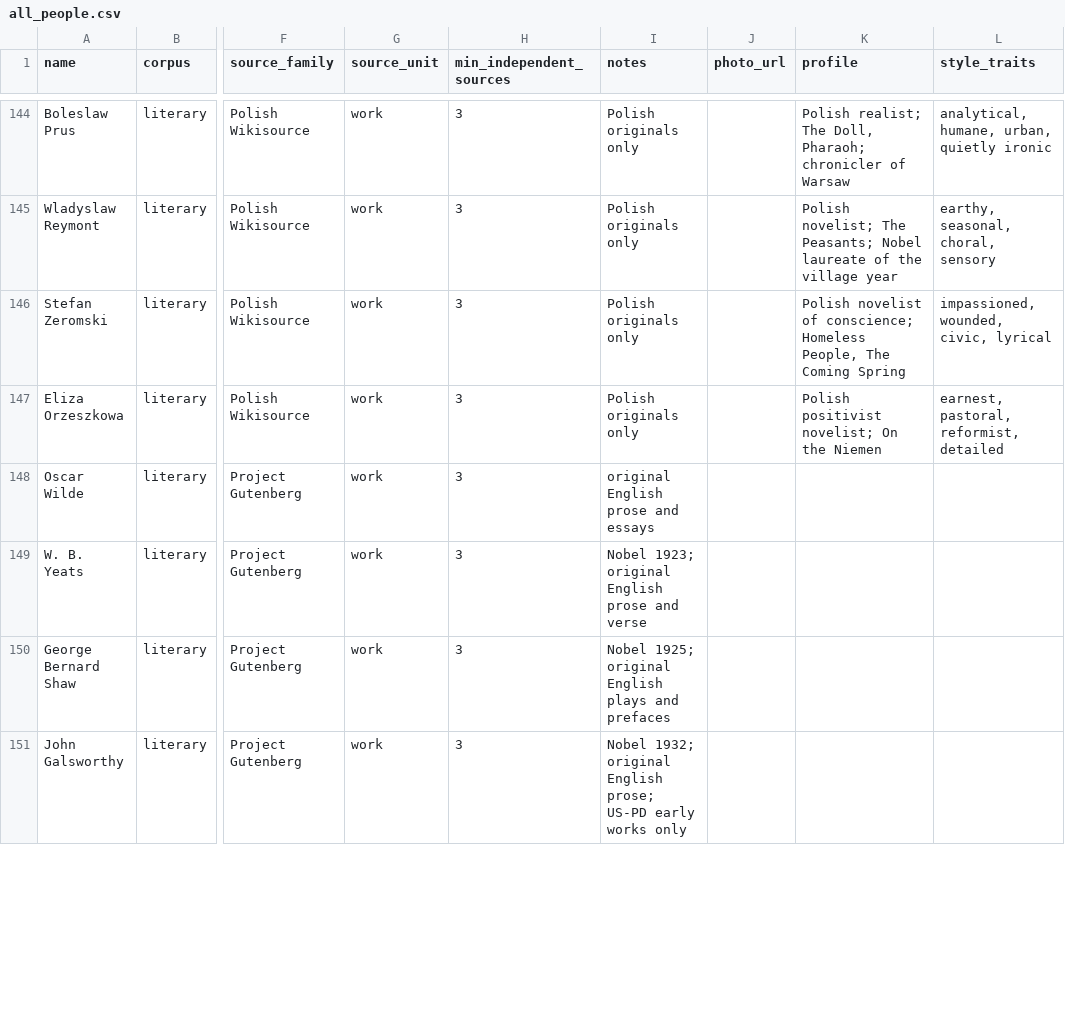
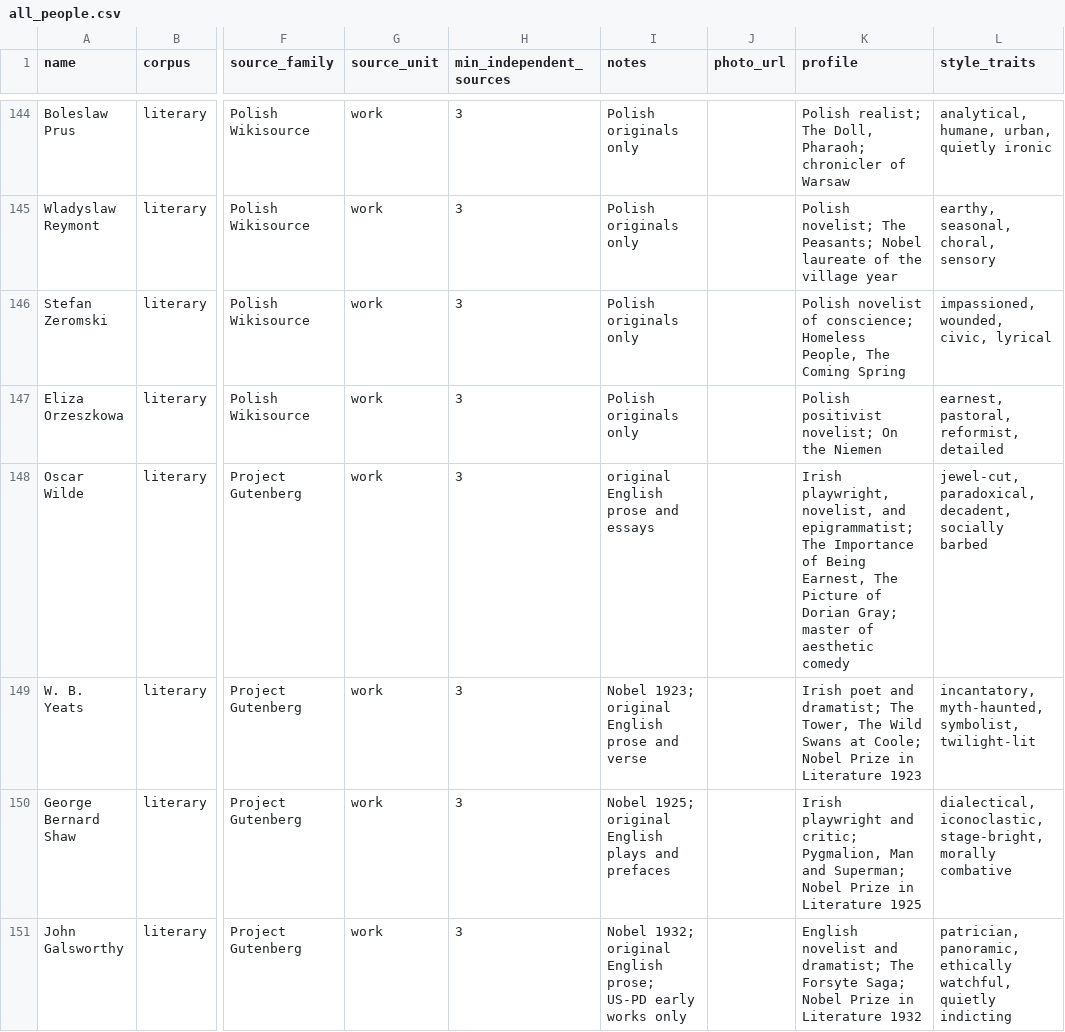
Before and after one commit to sylviachangdou-prayer/style_matching, a CSV file: data/source_registry/all_people.csv, drawn as a sheet; only a part is shown, gaps mark what is left out; the diff covers the shown part only; the diff names each change by its address in the sheet, - before the commit and + after, or states it on an @@ line.

```diff
--- a/data/source_registry/all_people.csv
+++ b/data/source_registry/all_people.csv
-K148 (profile): (empty)
+K148 (profile): Irish playwright, novelist, and epigrammatist; The Importance of Being Earnest, The Picture of Dorian Gray; master of aesthetic comedy
-L148 (style_traits): (empty)
+L148 (style_traits): jewel-cut, paradoxical, decadent, socially barbed
-K149 (profile): (empty)
+K149 (profile): Irish poet and dramatist; The Tower, The Wild Swans at Coole; Nobel Prize in Literature 1923
-L149 (style_traits): (empty)
+L149 (style_traits): incantatory, myth-haunted, symbolist, twilight-lit
-K150 (profile): (empty)
+K150 (profile): Irish playwright and critic; Pygmalion, Man and Superman; Nobel Prize in Literature 1925
-L150 (style_traits): (empty)
+L150 (style_traits): dialectical, iconoclastic, stage-bright, morally combative
-K151 (profile): (empty)
+K151 (profile): English novelist and dramatist; The Forsyte Saga; Nobel Prize in Literature 1932
-L151 (style_traits): (empty)
+L151 (style_traits): patrician, panoramic, ethically watchful, quietly indicting
```
Also changed, not shown: 58 edited cells elsewhere in this file, 46 other files.
